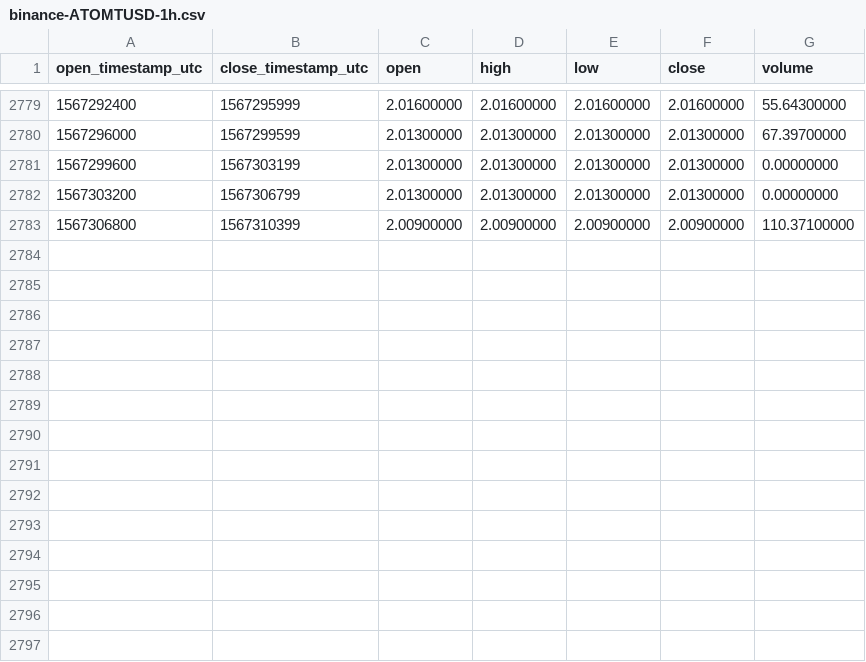
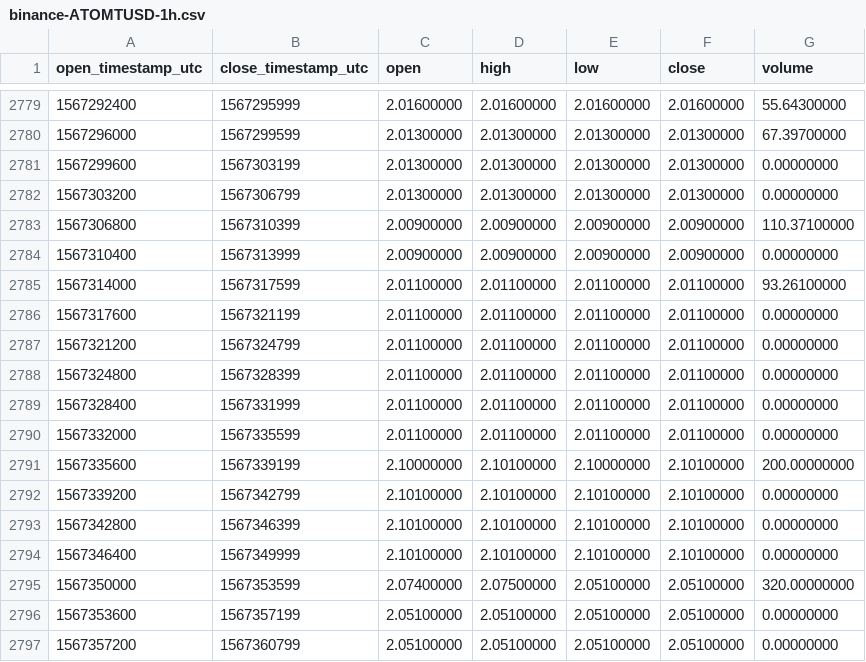
Before and after one commit to cryptobigbro/binance-ATOMTUSD, a CSV file: binance-ATOMTUSD-1h.csv, drawn as a sheet; only a part is shown, gaps mark what is left out; the diff names each change by its address in the sheet, - before the commit and + after, or states it on an @@ line.

Commit message:
Update OHLCV data.

```diff
--- a/binance-ATOMTUSD-1h.csv
+++ b/binance-ATOMTUSD-1h.csv
+row 2784: 1567310400 | 1567313999 | 2.00900000 | 2.00900000 | 2.00900000 | 2.00900000 | 0.00000000
+row 2785: 1567314000 | 1567317599 | 2.01100000 | 2.01100000 | 2.01100000 | 2.01100000 | 93.26100000
+row 2786: 1567317600 | 1567321199 | 2.01100000 | 2.01100000 | 2.01100000 | 2.01100000 | 0.00000000
+row 2787: 1567321200 | 1567324799 | 2.01100000 | 2.01100000 | 2.01100000 | 2.01100000 | 0.00000000
+row 2788: 1567324800 | 1567328399 | 2.01100000 | 2.01100000 | 2.01100000 | 2.01100000 | 0.00000000
+row 2789: 1567328400 | 1567331999 | 2.01100000 | 2.01100000 | 2.01100000 | 2.01100000 | 0.00000000
+row 2790: 1567332000 | 1567335599 | 2.01100000 | 2.01100000 | 2.01100000 | 2.01100000 | 0.00000000
+row 2791: 1567335600 | 1567339199 | 2.10000000 | 2.10100000 | 2.10000000 | 2.10100000 | 200.00000000
+row 2792: 1567339200 | 1567342799 | 2.10100000 | 2.10100000 | 2.10100000 | 2.10100000 | 0.00000000
+row 2793: 1567342800 | 1567346399 | 2.10100000 | 2.10100000 | 2.10100000 | 2.10100000 | 0.00000000
+row 2794: 1567346400 | 1567349999 | 2.10100000 | 2.10100000 | 2.10100000 | 2.10100000 | 0.00000000
+row 2795: 1567350000 | 1567353599 | 2.07400000 | 2.07500000 | 2.05100000 | 2.05100000 | 320.00000000
+row 2796: 1567353600 | 1567357199 | 2.05100000 | 2.05100000 | 2.05100000 | 2.05100000 | 0.00000000
+row 2797: 1567357200 | 1567360799 | 2.05100000 | 2.05100000 | 2.05100000 | 2.05100000 | 0.00000000
```
